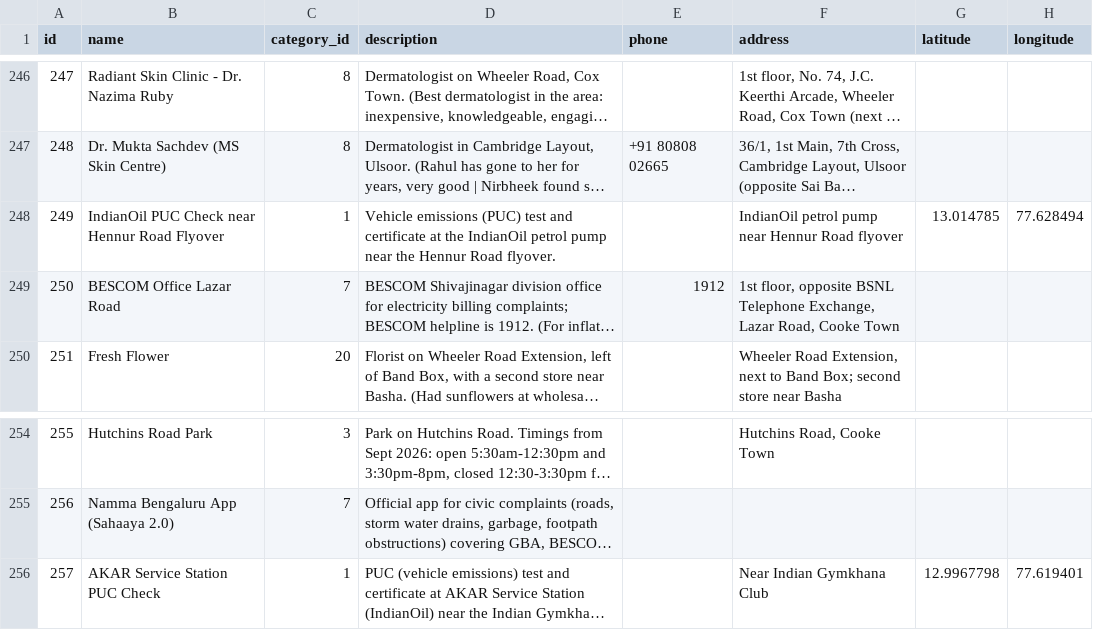
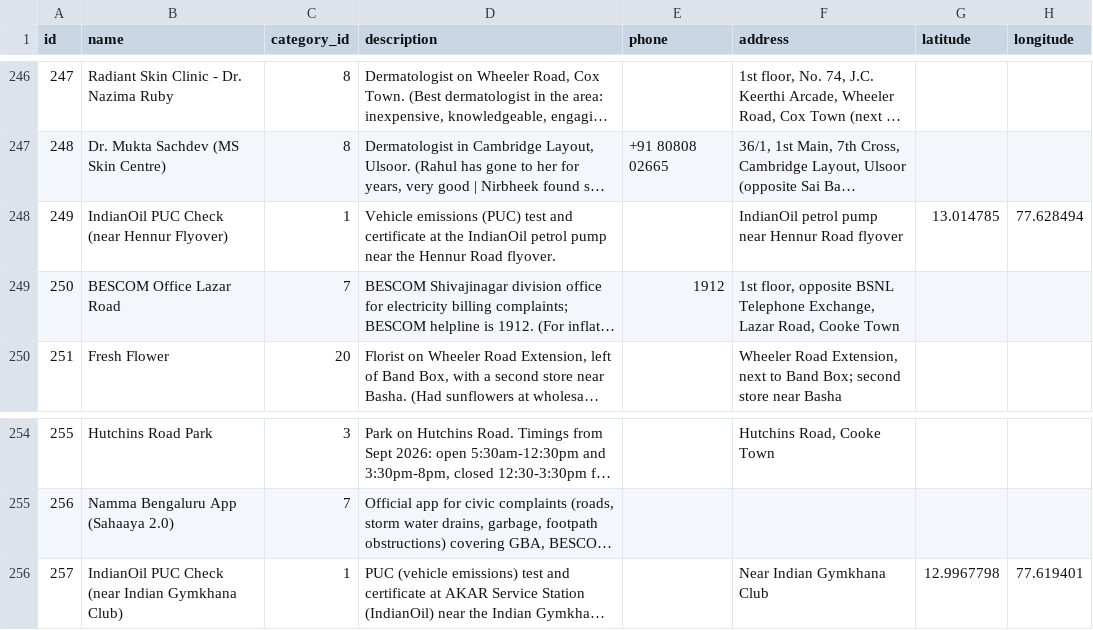
Before and after one commit to 560005/edit, a CSV file: data/listings.csv, drawn as a sheet; only a part is shown, gaps mark what is left out; long unchanged cells end in …; the diff names each change by its address in the sheet, - before the commit and + after, or states it on an @@ line.

Commit message:
Name PUC listings as IndianOil PUC Check (near landmark)

```diff
--- a/data/listings.csv
+++ b/data/listings.csv
-B248 (name): IndianOil PUC Check near Hennur Road Flyover
+B248 (name): IndianOil PUC Check (near Hennur Flyover)
-B256 (name): AKAR Service Station PUC Check
+B256 (name): IndianOil PUC Check (near Indian Gymkhana Club)
```
